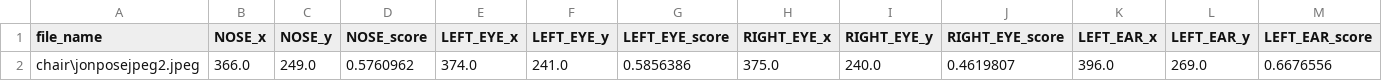
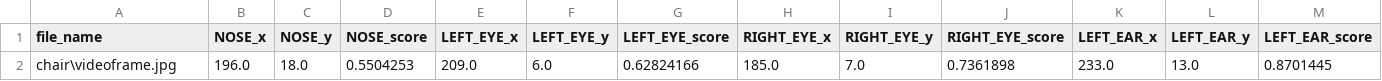
Before and after one commit to Basilmp850/yogawebapp, a CSV file: uploaded_image.csv, drawn as a sheet; only a part is shown; removed rows and columns are numbered as before the commit, all else as after; rows hold the shown columns only; the diff names each change by its address in the sheet, - before the commit and + after, or states it on an @@ line.

```diff
--- a/uploaded_image.csv
+++ b/uploaded_image.csv
-row 2: chair\jonposejpeg2.jpeg | 366.0 | 249.0 | 0.5760962 | 374.0 | 241.0 | 0.5856386 | 375.0 | 240.0 | 0.4619807 | 396.0 | 269.0 | 0.6676556
+row 2: chair\videoframe.jpg | 196.0 | 18.0 | 0.5504253 | 209.0 | 6.0 | 0.62824166 | 185.0 | 7.0 | 0.7361898 | 233.0 | 13.0 | 0.8701445
```
Also changed, not shown: 3 other files.
